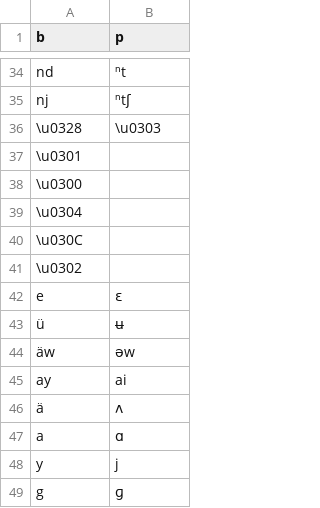
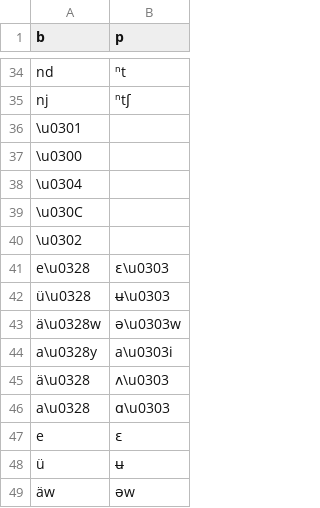
Before and after one commit to p2wilrc/g2p, a CSV file: g2p/mappings/langs/tce/tce_to_ipa.csv, drawn as a sheet; only a part is shown, gaps mark what is left out; the shorter side is filled out with more unchanged rows.

Commit message:
added nasalized vowel rules
and moved accent diacritics above all the other vowel rules

```diff
--- a/g2p/mappings/langs/tce/tce_to_ipa.csv
+++ b/g2p/mappings/langs/tce/tce_to_ipa.csv
@@ -35,3 +35,2 @@ nd,ⁿt
 nj,ⁿtʃ
-\u0328,\u0303
 \u0301,
@@ -41,2 +40,8 @@ nj,ⁿtʃ
 \u0302,
+e\u0328,ɛ\u0303
+ü\u0328,ʉ\u0303
+ä\u0328w,ə\u0303w
+a\u0328y,a\u0303i
+ä\u0328,ʌ\u0303
+a\u0328,ɑ\u0303
 e,ɛ
```
